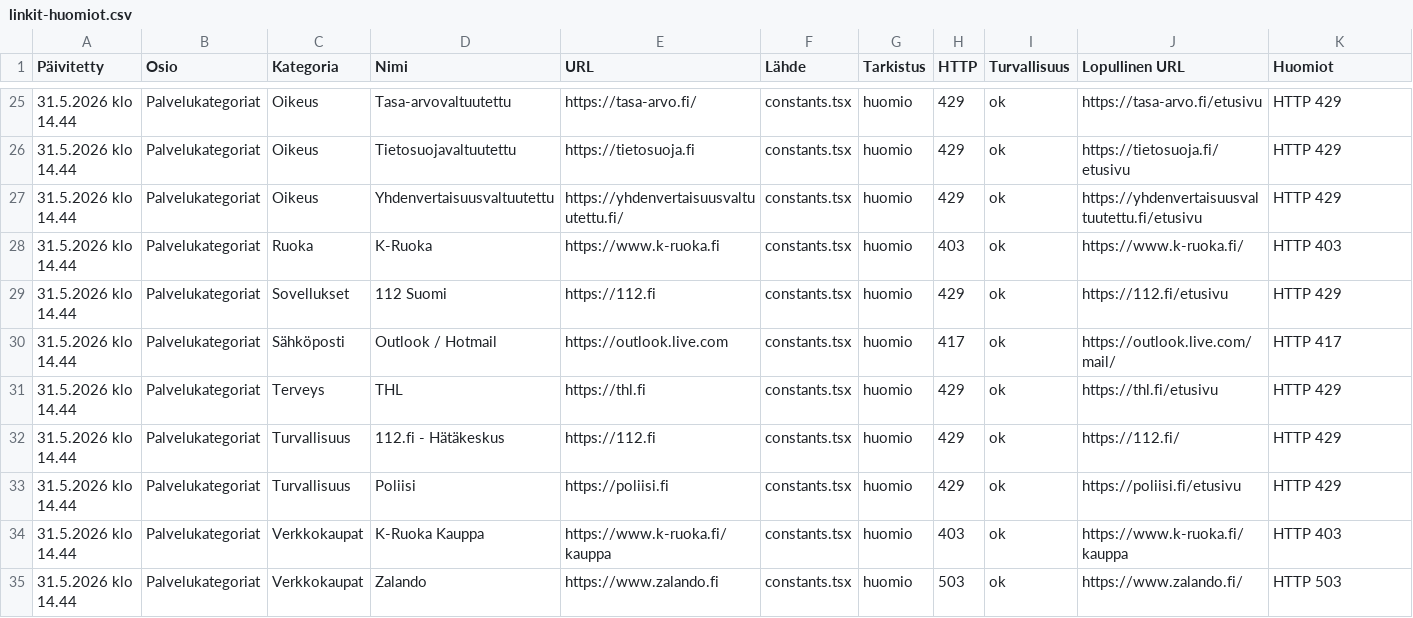
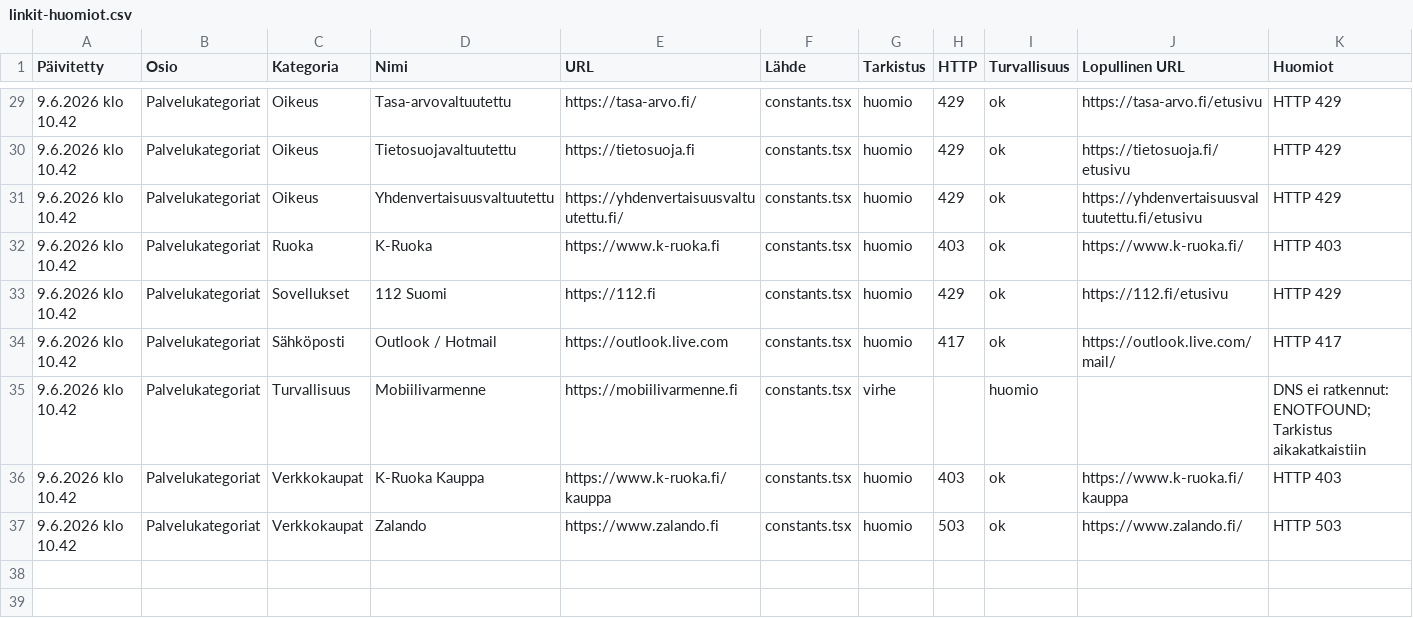
Before and after one commit to Eerotuomenoksa/Aloitussivu, a CSV file: docs/linkit-huomiot.csv, drawn as a sheet; only a part is shown, gaps mark what is left out; the diff covers the shown part only.

```diff
--- a/docs/linkit-huomiot.csv
+++ b/docs/linkit-huomiot.csv
@@ -25,11 +29,9 @@
-"31.5.2026 klo 14.44","Palvelukategoriat","Oikeus","Tasa-arvovaltuutettu","https://tasa-arvo.fi/","constants.tsx","huomio","429","ok","https://tasa-arvo.fi/etusivu","HTTP 429"
-"31.5.2026 klo 14.44","Palvelukategoriat","Oikeus","Tietosuojavaltuutettu","https://tietosuoja.fi","constants.tsx","huomio","429","ok","https://tietosuoja.fi/etusivu","HTTP 429"
-"31.5.2026 klo 14.44","Palvelukategoriat","Oikeus","Yhdenvertaisuusvaltuutettu","https://yhdenvertaisuusvaltuutettu.fi/","constants.tsx","huomio","429","ok","https://yhdenvertaisuusvaltuutettu.fi/etusivu","HTTP 429"
-"31.5.2026 klo 14.44","Palvelukategoriat","Ruoka","K-Ruoka","https://www.k-ruoka.fi","constants.tsx","huomio","403","ok","https://www.k-ruoka.fi/","HTTP 403"
-"31.5.2026 klo 14.44","Palvelukategoriat","Sovellukset","112 Suomi","https://112.fi","constants.tsx","huomio","429","ok","https://112.fi/etusivu","HTTP 429"
-"31.5.2026 klo 14.44","Palvelukategoriat","Sähköposti","Outlook / Hotmail","https://outlook.live.com","constants.tsx","huomio","417","ok","https://outlook.live.com/mail/","HTTP 417"
-"31.5.2026 klo 14.44","Palvelukategoriat","Terveys","THL","https://thl.fi","constants.tsx","huomio","429","ok","https://thl.fi/etusivu","HTTP 429"
-"31.5.2026 klo 14.44","Palvelukategoriat","Turvallisuus","112.fi - Hätäkeskus","https://112.fi","constants.tsx","huomio","429","ok","https://112.fi/","HTTP 429"
-"31.5.2026 klo 14.44","Palvelukategoriat","Turvallisuus","Poliisi","https://poliisi.fi","constants.tsx","huomio","429","ok","https://poliisi.fi/etusivu","HTTP 429"
-"31.5.2026 klo 14.44","Palvelukategoriat","Verkkokaupat","K-Ruoka Kauppa","https://www.k-ruoka.fi/kauppa","constants.tsx","huomio","403","ok","https://www.k-ruoka.fi/kauppa","HTTP 403"
-"31.5.2026 klo 14.44","Palvelukategoriat","Verkkokaupat","Zalando","https://www.zalando.fi","constants.tsx","huomio","503","ok","https://www.zalando.fi/","HTTP 503"
+"9.6.2026 klo 10.42","Palvelukategoriat","Oikeus","Tasa-arvovaltuutettu","https://tasa-arvo.fi/","constants.tsx","huomio","429","ok","https://tasa-arvo.fi/etusivu","HTTP 429"
+"9.6.2026 klo 10.42","Palvelukategoriat","Oikeus","Tietosuojavaltuutettu","https://tietosuoja.fi","constants.tsx","huomio","429","ok","https://tietosuoja.fi/etusivu","HTTP 429"
+"9.6.2026 klo 10.42","Palvelukategoriat","Oikeus","Yhdenvertaisuusvaltuutettu","https://yhdenvertaisuusvaltuutettu.fi/","constants.tsx","huomio","429","ok","https://yhdenvertaisuusvaltuutettu.fi/etusivu","HTTP 429"
+"9.6.2026 klo 10.42","Palvelukategoriat","Ruoka","K-Ruoka","https://www.k-ruoka.fi","constants.tsx","huomio","403","ok","https://www.k-ruoka.fi/","HTTP 403"
+"9.6.2026 klo 10.42","Palvelukategoriat","Sovellukset","112 Suomi","https://112.fi","constants.tsx","huomio","429","ok","https://112.fi/etusivu","HTTP 429"
+"9.6.2026 klo 10.42","Palvelukategoriat","Sähköposti","Outlook / Hotmail","https://outlook.live.com","constants.tsx","huomio","417","ok","https://outlook.live.com/mail/","HTTP 417"
+"9.6.2026 klo 10.42","Palvelukategoriat","Turvallisuus","Mobiilivarmenne","https://mobiilivarmenne.fi","constants.tsx","virhe","","huomio","","DNS ei ratkennut: ENOTFOUND; Tarkistus aikakatkaistiin"
+"9.6.2026 klo 10.42","Palvelukategoriat","Verkkokaupat","K-Ruoka Kauppa","https://www.k-ruoka.fi/kauppa","constants.tsx","huomio","403","ok","https://www.k-ruoka.fi/kauppa","HTTP 403"
+"9.6.2026 klo 10.42","Palvelukategoriat","Verkkokaupat","Zalando","https://www.zalando.fi","constants.tsx","huomio","503","ok","https://www.zalando.fi/","HTTP 503"
```
Also changed, not shown: 5 added rows, 1 removed row and 22 edited cells elsewhere in this file, docs/yllapito-linkkiloki.csv, 6 other files.
